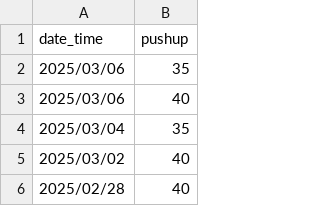
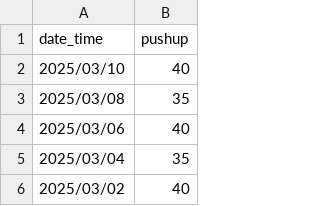
Before and after one commit to LaurenceCheng/pushups-records, a CSV file: pushup.csv, drawn as a sheet; only a part is shown; the shorter side is filled out with more unchanged rows.

Commit message:
Add the data of 2025/03/10

```diff
--- a/pushup.csv
+++ b/pushup.csv
@@ -1,3 +1,4 @@
 "date_time","pushup"
-"2025/03/06",35
+"2025/03/10",40
+"2025/03/08",35
 "2025/03/06",40
```
